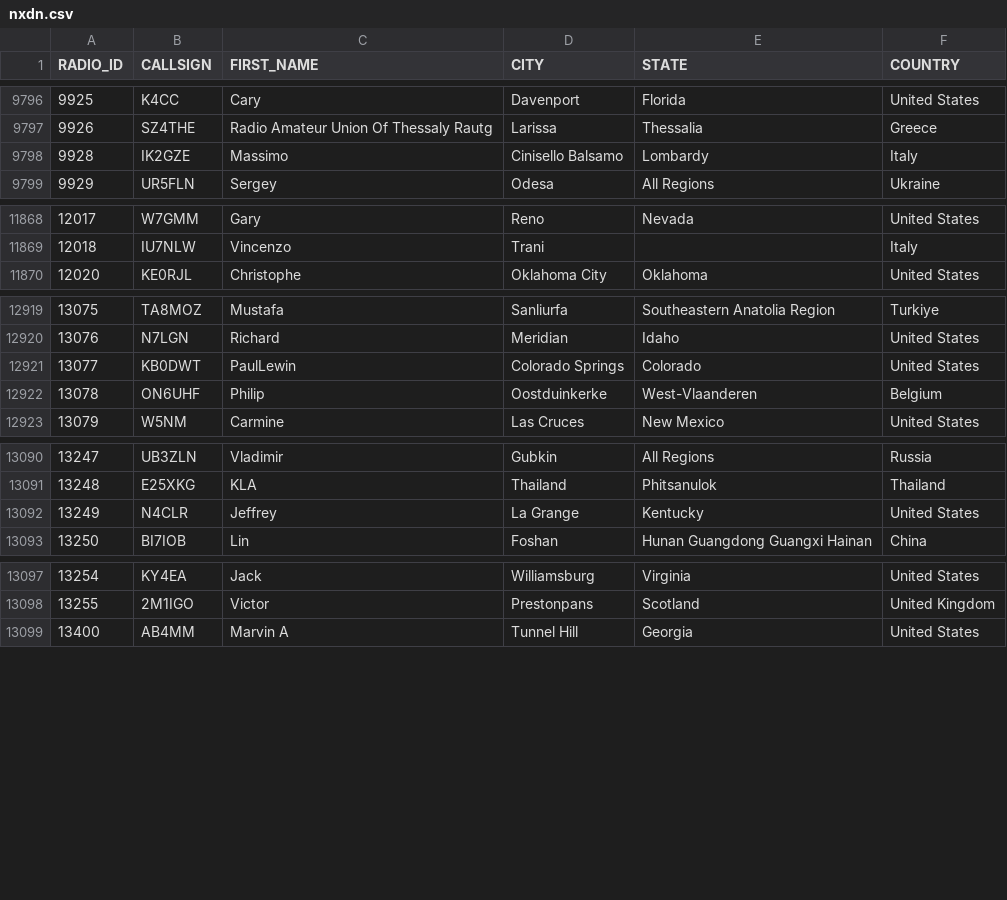
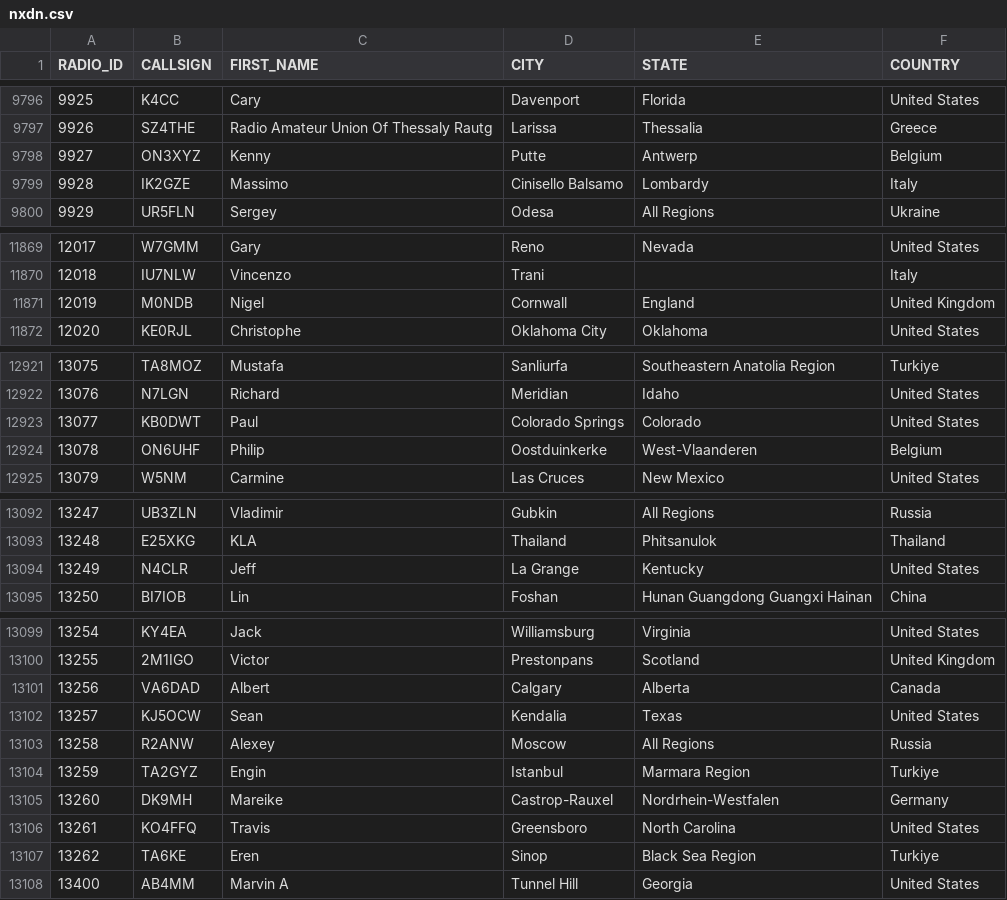
Before and after one commit to DMR-Database/dmr-database-appdata, a CSV file: nxdn.csv, drawn as a sheet; only a part is shown, gaps mark what is left out.

```diff
--- a/nxdn.csv
+++ b/nxdn.csv
@@ -9797,2 +9797,3 @@ RADIO_ID,CALLSIGN,FIRST_NAME,CITY,STATE,COUNTRY
 9926,SZ4THE,Radio Amateur Union Of Thessaly   Rautg,Larissa,Thessalia,Greece
+9927,ON3XYZ,Kenny,Putte,Antwerp,Belgium
 9928,IK2GZE,Massimo,Cinisello Balsamo,Lombardy,Italy
@@ -11869,2 +11870,3 @@ RADIO_ID,CALLSIGN,FIRST_NAME,CITY,STATE,COUNTRY
 12018,IU7NLW,Vincenzo,Trani,,Italy
+12019,M0NDB,Nigel,Cornwall,England,United Kingdom
 12020,KE0RJL,Christophe,Oklahoma City,Oklahoma,United States
@@ -12920,3 +12922,3 @@ RADIO_ID,CALLSIGN,FIRST_NAME,CITY,STATE,COUNTRY
 13076,N7LGN,Richard,Meridian,Idaho,United States
-13077,KB0DWT,PaulLewin,Colorado Springs,Colorado,United States
+13077,KB0DWT,Paul,Colorado Springs,Colorado,United States
 13078,ON6UHF,Philip,Oostduinkerke,West-Vlaanderen,Belgium
@@ -13091,3 +13093,3 @@ RADIO_ID,CALLSIGN,FIRST_NAME,CITY,STATE,COUNTRY
 13248,E25XKG,KLA,Thailand,Phitsanulok,Thailand
-13249,N4CLR,Jeffrey,La Grange,Kentucky,United States
+13249,N4CLR,Jeff,La Grange,Kentucky,United States
 13250,BI7IOB,Lin,Foshan,Hunan Guangdong Guangxi Hainan,China
@@ -13098,2 +13100,9 @@ RADIO_ID,CALLSIGN,FIRST_NAME,CITY,STATE,COUNTRY
 13255,2M1IGO,Victor,Prestonpans,Scotland,United Kingdom
+13256,VA6DAD,Albert,Calgary,Alberta,Canada
+13257,KJ5OCW,Sean,Kendalia,Texas,United States
+13258,R2ANW,Alexey,Moscow,All Regions,Russia
+13259,TA2GYZ,Engin,Istanbul,Marmara Region,Turkiye
+13260,DK9MH,Mareike,Castrop-Rauxel,Nordrhein-Westfalen,Germany
+13261,KO4FFQ,Travis,Greensboro,North Carolina,United States
+13262,TA6KE,Eren,Sinop,Black Sea Region,Turkiye
 13400,AB4MM,Marvin A,Tunnel Hill,Georgia,United States
```
Also changed, not shown: dapnet.csv, 4 other files.
